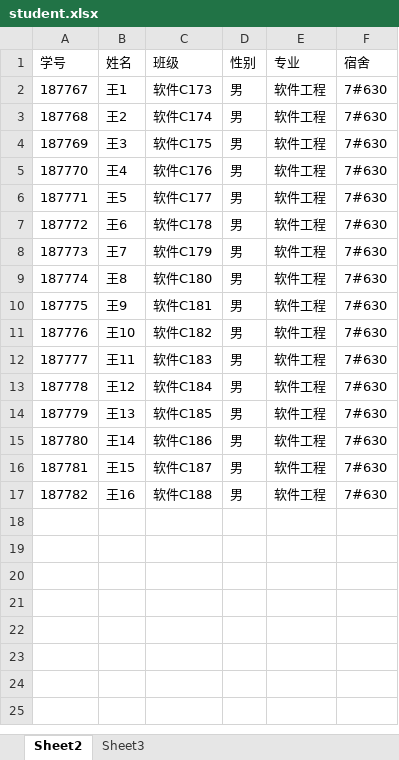
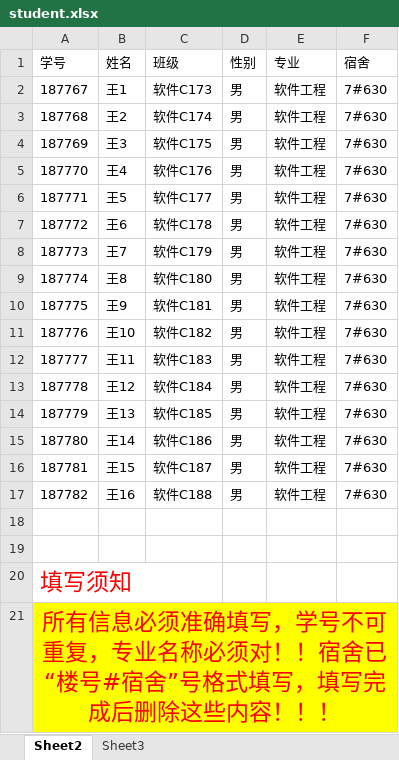
Before and after one commit to zhangxu543/demoTomcat, an Excel workbook: src/main/resources/asserts/file/student.xlsx, sheet Sheet2, drawn as a sheet; values as stored, in another font and other column widths than the file's, no borders; the diff names each change by its address in the sheet, - before the commit and + after, or states it on an @@ line.

```diff
--- a/src/main/resources/asserts/file/student.xlsx (sheet Sheet2)
+++ b/src/main/resources/asserts/file/student.xlsx (sheet Sheet2)
+row 18: (empty)
+row 19: (empty)
+row 20: 填写须知
+row 21: 所有信息必须准确填写，学号不可重复，专业名称必须对！！宿舍已“楼号#宿舍”号格式填写，填写完成后删除这些内容！！！
```
Also changed, not shown: src/main/resources/asserts/file/grades.xlsx, 6 other files.
